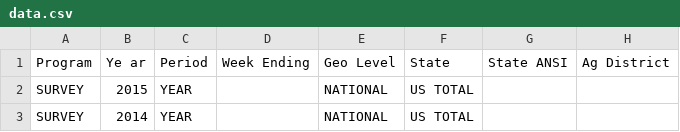
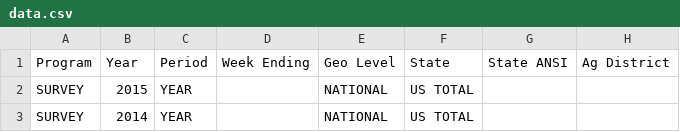
Before and after one commit to brendanoconnor913/CSVtoRDFTemplateTool, a CSV file: data.csv, drawn as a sheet; only a part is shown; the diff names each change by its address in the sheet, - before the commit and + after, or states it on an @@ line.

```diff
--- a/data.csv
+++ b/data.csv
-B1: Ye ar
+B1: Year
```
Also changed, not shown: 4 other files.
